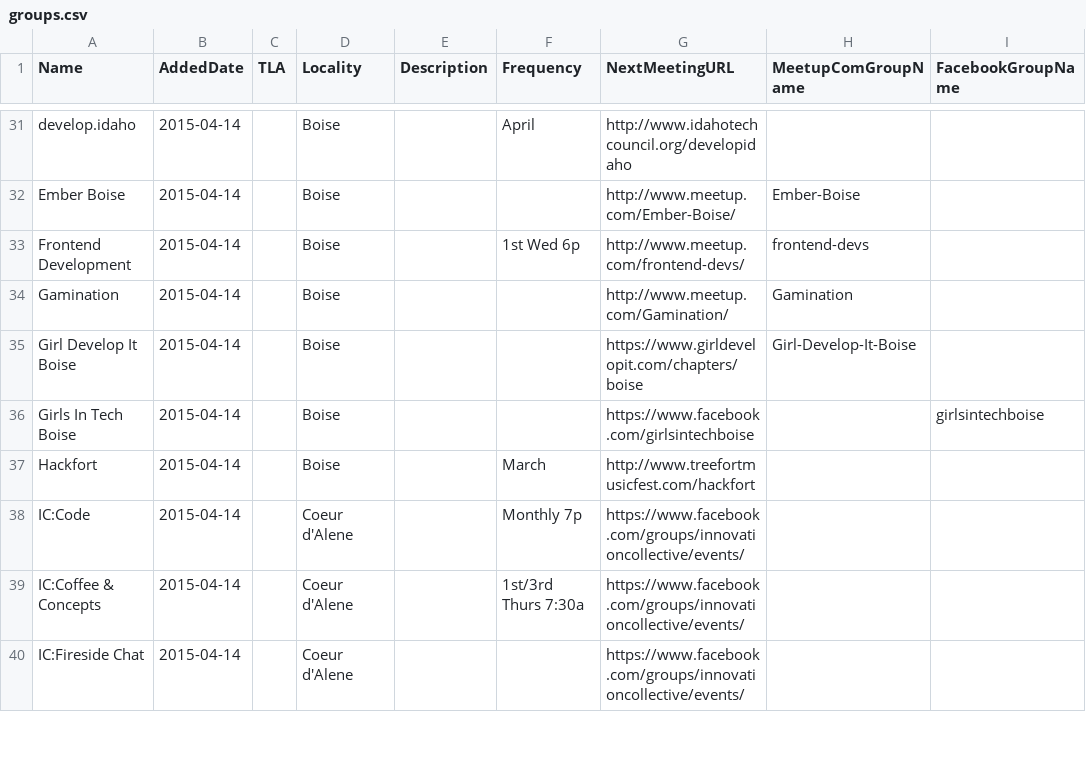
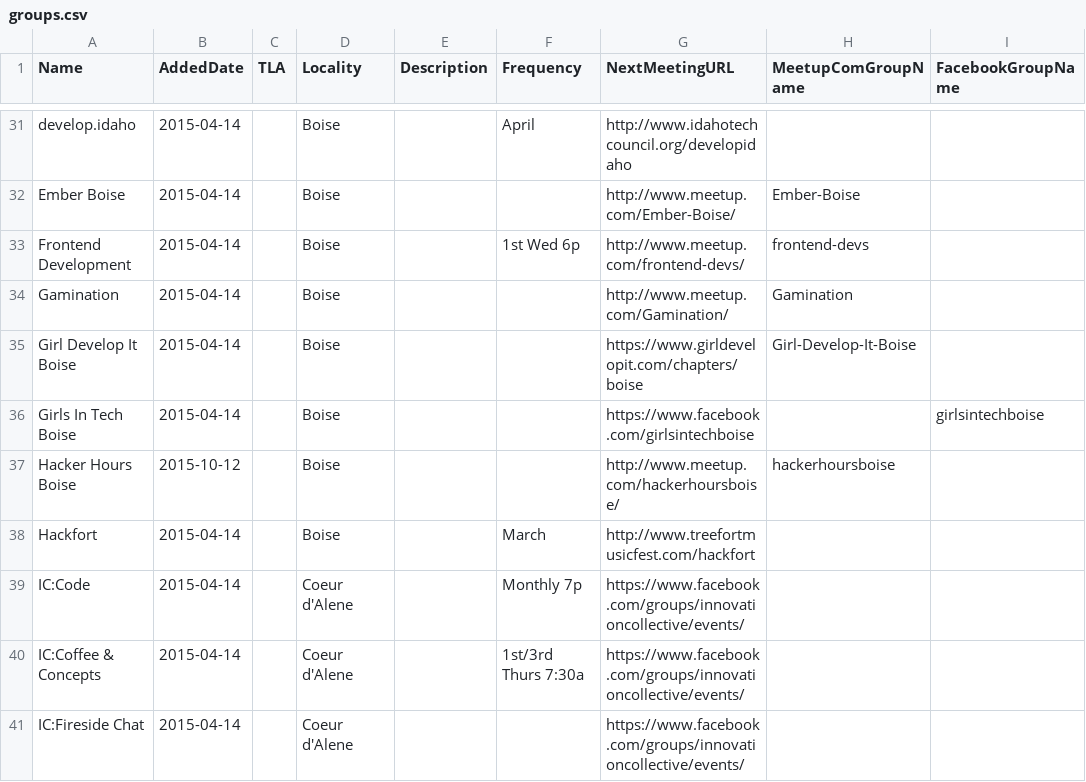
Before and after one commit to rationalagents/gemstateio-groups, a CSV file: groups.csv, drawn as a sheet; only a part is shown, gaps mark what is left out; the diff names each change by its address in the sheet, - before the commit and + after, or states it on an @@ line.

Commit message:
Add Hacker Hours Boise

```diff
--- a/groups.csv
+++ b/groups.csv
+row 37: Hacker Hours Boise | 2015-10-12 |  | Boise |  |  | http://www.meetup.com/hackerhoursboise/ | hackerhoursboise
```
